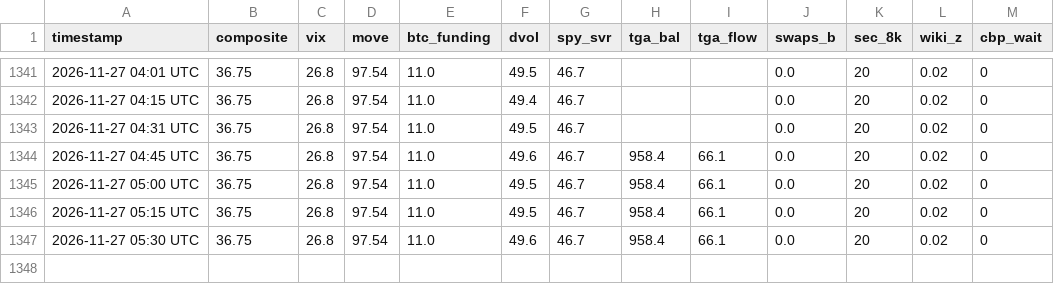
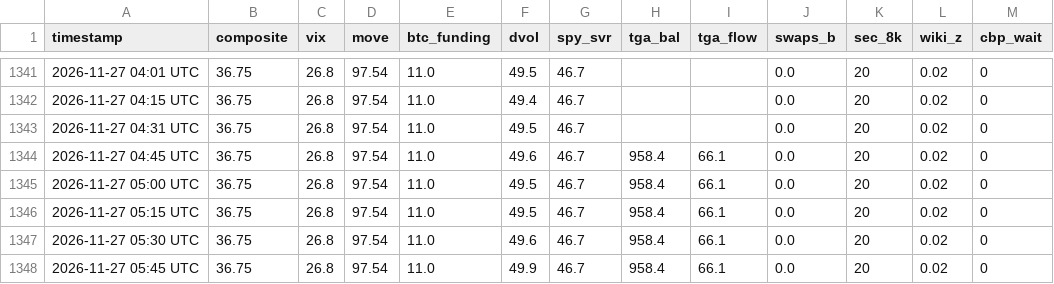
Before and after one commit to hartmutnese-stack/OMW-detailed, a CSV file: history.csv, drawn as a sheet; only a part is shown, gaps mark what is left out.

```diff
--- a/history.csv
+++ b/history.csv
@@ -1347 +1347,2 @@ timestamp,composite,vix,move,btc_funding,dvol,spy_svr,tga_bal,tga_flow,swaps_b,s
 2026-11-27 05:30 UTC,36.75,26.8,97.54,11.0,49.6,46.7,958.4,66.1,0.0,20,0.02,0
+2026-11-27 05:45 UTC,36.75,26.8,97.54,11.0,49.9,46.7,958.4,66.1,0.0,20,0.02,0
```
Also changed, not shown: 3 other files.
